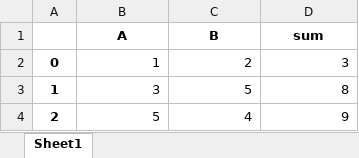
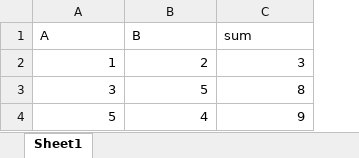
Before and after one commit to arghyadutta/intro-python-r, an Excel workbook: updated_excel1.xlsx, sheet Sheet1, drawn as a sheet; values as stored, in another font and other column widths than the file's, no borders; removed rows and columns are numbered as before the commit, all else as after; the diff names each change by its address in the sheet, - before the commit and + after, or states it on an @@ line.

```diff
--- a/updated_excel1.xlsx (sheet Sheet1)
+++ b/updated_excel1.xlsx (sheet Sheet1)
-column A, rows 2-4: 0 | 1 | 2
@@ A1:C1 bold: on → off, alignment: center → left @@
```
Also changed, not shown: 2 other files.
